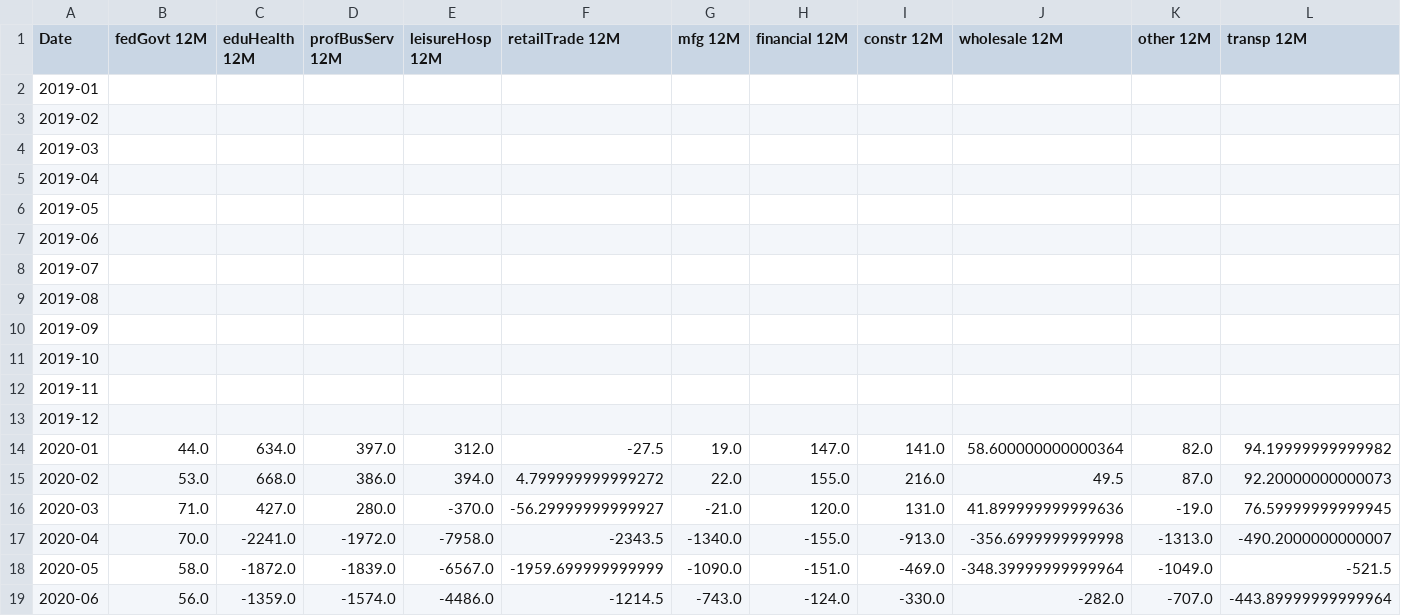
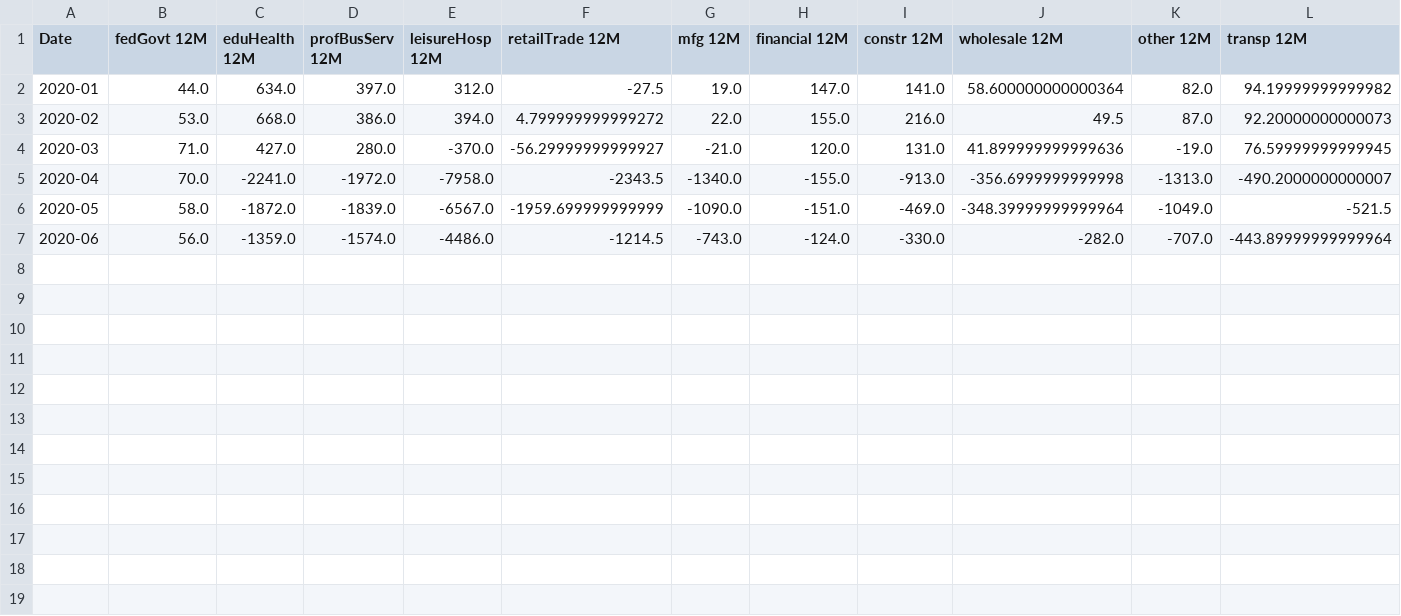
Before and after one commit to cansu-freeman/indicator-app-data, a CSV file: payroll-jobs-by-sector/jobsSector_MoY.csv, drawn as a sheet; only a part is shown; rows hold the shown columns only; the diff names each change by its address in the sheet, - before the commit and + after, or states it on an @@ line.

Commit message:
dropped NA values

```diff
--- a/payroll-jobs-by-sector/jobsSector_MoY.csv
+++ b/payroll-jobs-by-sector/jobsSector_MoY.csv
-row 2: 2019-01
-row 3: 2019-02
-row 4: 2019-03
-row 5: 2019-04
-row 6: 2019-05
-row 7: 2019-06
-row 8: 2019-07
-row 9: 2019-08
-row 10: 2019-09
-row 11: 2019-10
-row 12: 2019-11
-row 13: 2019-12
```
Also changed, not shown: payroll-jobs-by-sector/jobsSector_MoM.csv, 1 other file.
